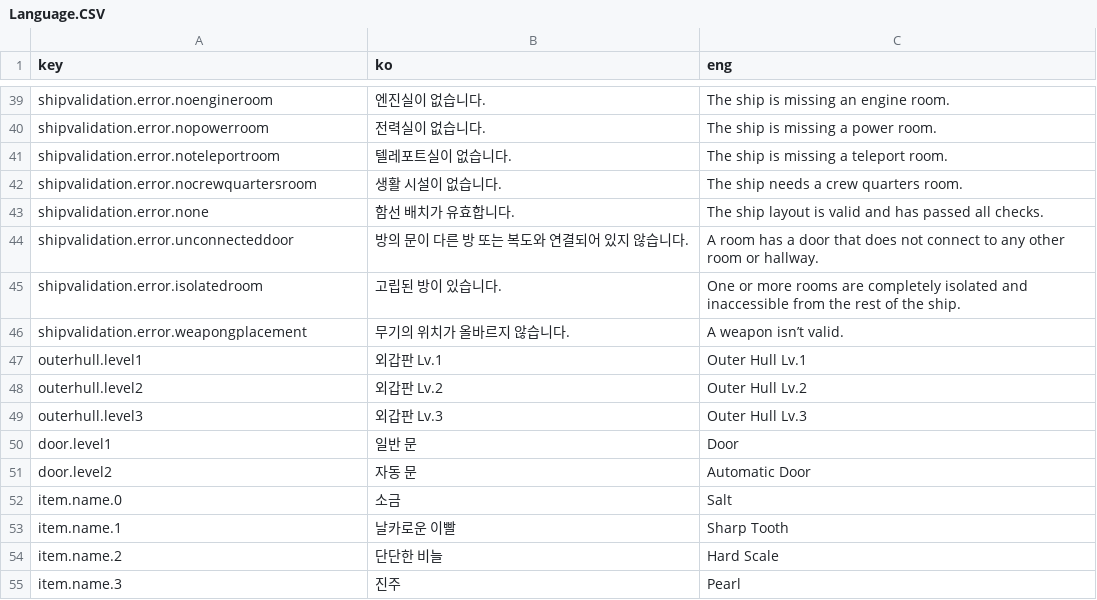
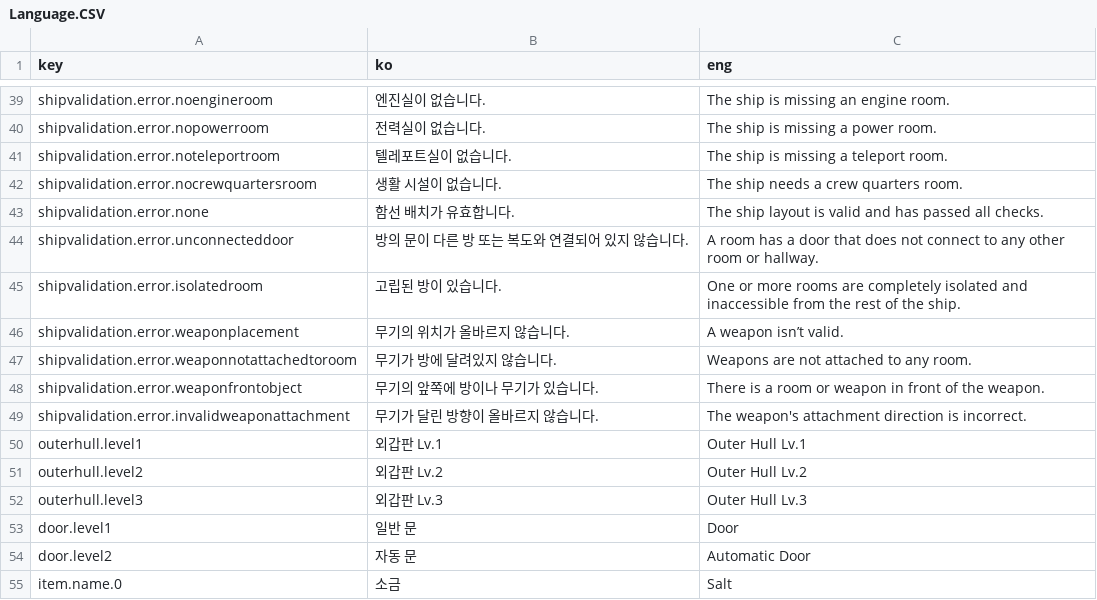
Before and after one commit to khkim09/Capstone, a CSV file: DataSheet/Language.CSV, drawn as a sheet; only a part is shown, gaps mark what is left out; the shorter side is filled out with more unchanged rows.

```diff
--- a/DataSheet/Language.CSV
+++ b/DataSheet/Language.CSV
@@ -45,3 +45,6 @@ shipvalidation.error.unconnecteddoor,방의 문이 다른 방 또는 복도와
 shipvalidation.error.isolatedroom,고립된 방이 있습니다.,One or more rooms are completely isolated and inaccessible from the rest of the ship.
-shipvalidation.error.weapongplacement,무기의 위치가 올바르지 않습니다.,A weapon isn’t valid.
+shipvalidation.error.weaponplacement,무기의 위치가 올바르지 않습니다.,A weapon isn’t valid.
+shipvalidation.error.weaponnotattachedtoroom,무기가 방에 달려있지 않습니다.,Weapons are not attached to any room.
+shipvalidation.error.weaponfrontobject,무기의 앞쪽에 방이나 무기가 있습니다.,There is a room or weapon in front of the weapon.
+shipvalidation.error.invalidweaponattachment,무기가 달린 방향이 올바르지 않습니다.,The weapon's attachment direction is incorrect.
 outerhull.level1,외갑판 Lv.1,Outer Hull Lv.1
```
Also changed, not shown: 20 other files.
